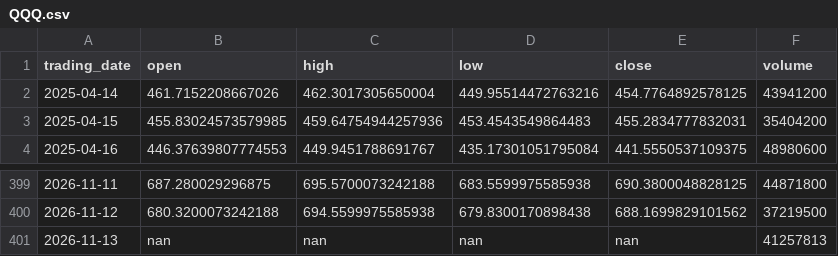
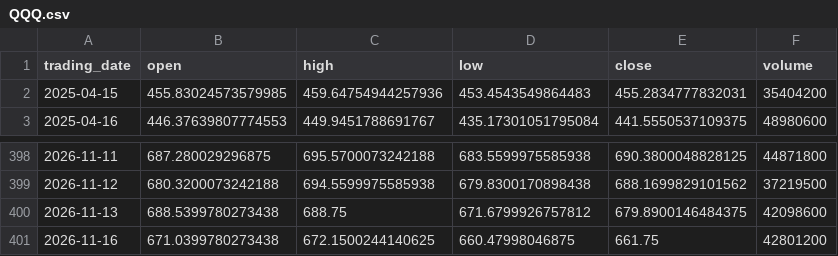
Before and after one commit to ylqi007/Stock-MA-Tracker, a CSV file: data/QQQ.csv, drawn as a sheet; only a part is shown, gaps mark what is left out.

```diff
--- a/data/QQQ.csv
+++ b/data/QQQ.csv
@@ -1,3 +1,2 @@
 trading_date,open,high,low,close,volume
-2025-04-14,461.7152208667026,462.3017305650004,449.95514472763216,454.7764892578125,43941200
 2025-04-15,455.83024573579985,459.64754944257936,453.4543549864483,455.2834777832031,35404200
@@ -400,2 +399,3 @@ trading_date,open,high,low,close,volume
 2026-11-12,680.3200073242188,694.5599975585938,679.8300170898438,688.1699829101562,37219500
-2026-11-13,nan,nan,nan,nan,41257813
+2026-11-13,688.5399780273438,688.75,671.6799926757812,679.8900146484375,42098600
+2026-11-16,671.0399780273438,672.1500244140625,660.47998046875,661.75,42801200
```
Also changed, not shown: 1 other file.
